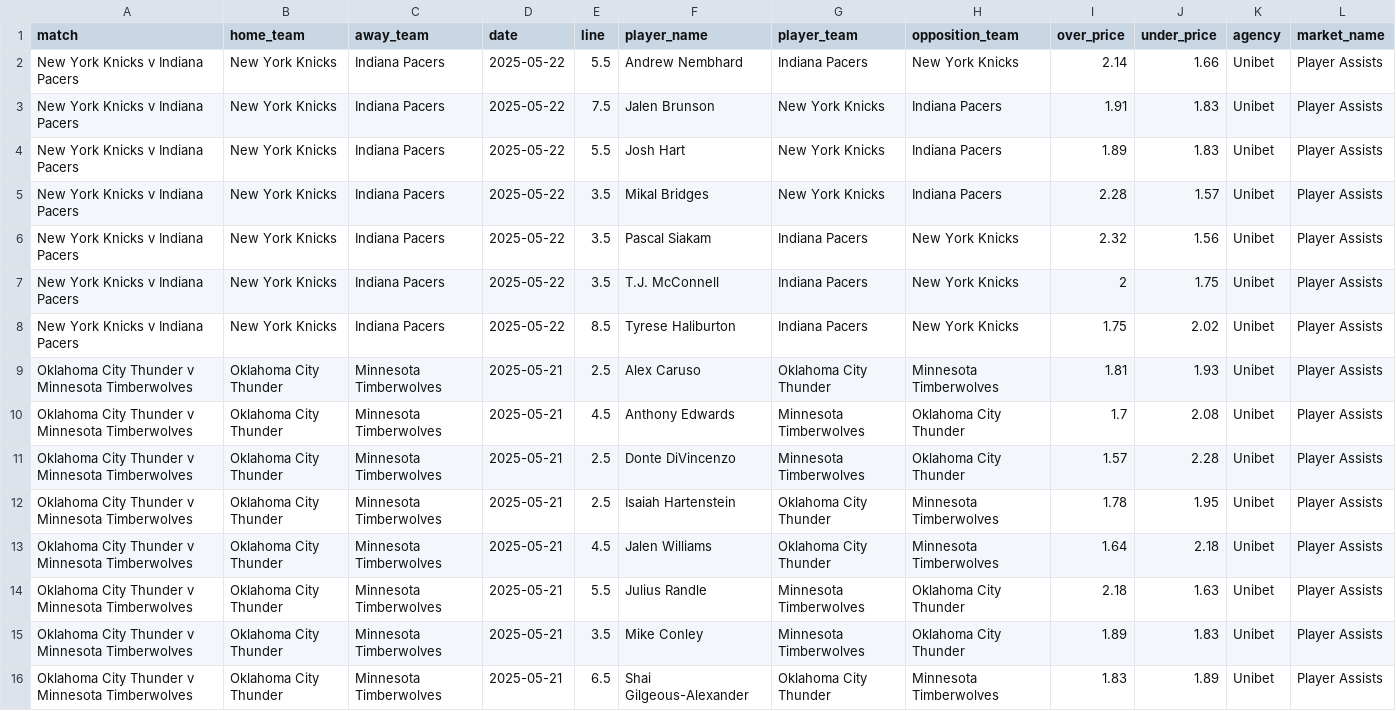
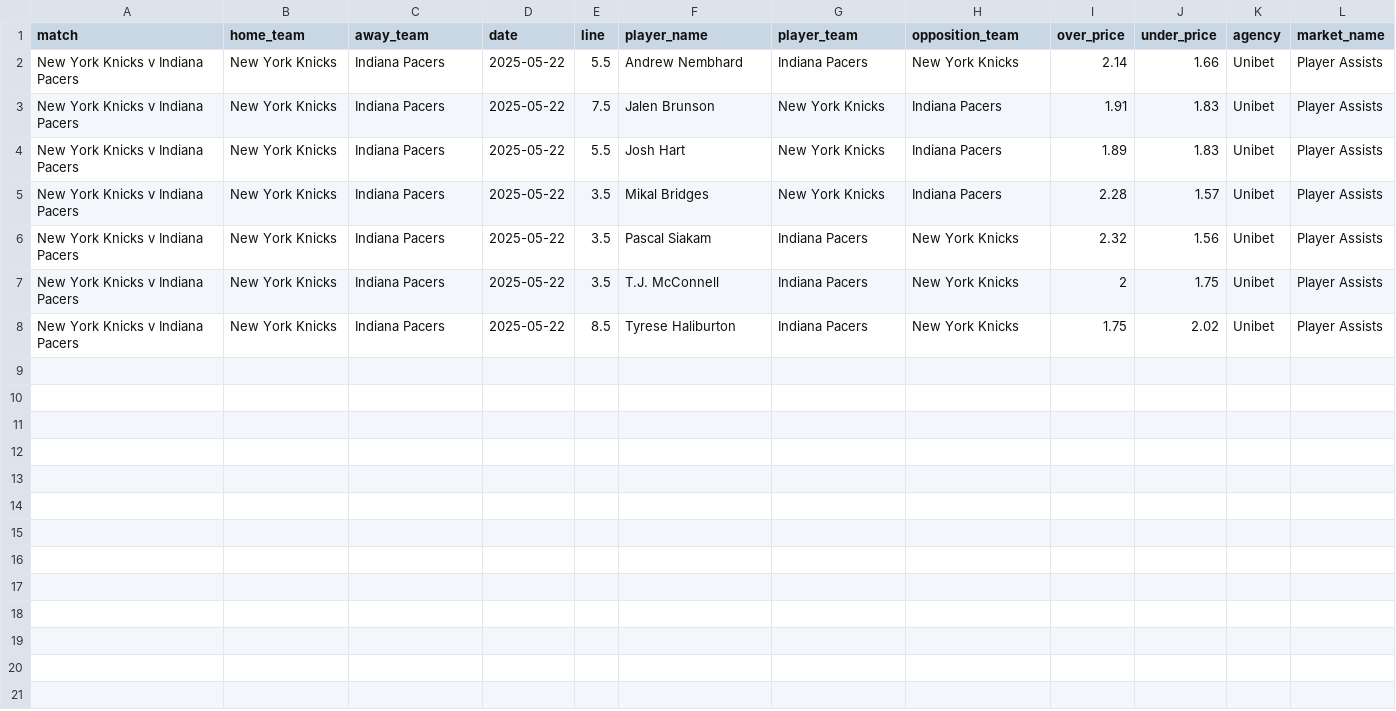
Before and after one commit to jamesbrown1417/NBA, a CSV file: Data/scraped_odds/unibet_player_assists.csv, drawn as a sheet; the diff names each change by its address in the sheet, - before the commit and + after, or states it on an @@ line.

```diff
--- a/Data/scraped_odds/unibet_player_assists.csv
+++ b/Data/scraped_odds/unibet_player_assists.csv
-row 9: Oklahoma City Thunder v Minnesota Timberwolves | Oklahoma City Thunder | Minnesota Timberwolves | 2025-05-21 | 2.5 | Alex Caruso | Oklahoma City Thunder | Minnesota Timberwolves | 1.81 | 1.93 | Unibet | Player Assists
-row 10: Oklahoma City Thunder v Minnesota Timberwolves | Oklahoma City Thunder | Minnesota Timberwolves | 2025-05-21 | 4.5 | Anthony Edwards | Minnesota Timberwolves | Oklahoma City Thunder | 1.7 | 2.08 | Unibet | Player Assists
-row 11: Oklahoma City Thunder v Minnesota Timberwolves | Oklahoma City Thunder | Minnesota Timberwolves | 2025-05-21 | 2.5 | Donte DiVincenzo | Minnesota Timberwolves | Oklahoma City Thunder | 1.57 | 2.28 | Unibet | Player Assists
-row 12: Oklahoma City Thunder v Minnesota Timberwolves | Oklahoma City Thunder | Minnesota Timberwolves | 2025-05-21 | 2.5 | Isaiah Hartenstein | Oklahoma City Thunder | Minnesota Timberwolves | 1.78 | 1.95 | Unibet | Player Assists
-row 13: Oklahoma City Thunder v Minnesota Timberwolves | Oklahoma City Thunder | Minnesota Timberwolves | 2025-05-21 | 4.5 | Jalen Williams | Oklahoma City Thunder | Minnesota Timberwolves | 1.64 | 2.18 | Unibet | Player Assists
-row 14: Oklahoma City Thunder v Minnesota Timberwolves | Oklahoma City Thunder | Minnesota Timberwolves | 2025-05-21 | 5.5 | Julius Randle | Minnesota Timberwolves | Oklahoma City Thunder | 2.18 | 1.63 | Unibet | Player Assists
-row 15: Oklahoma City Thunder v Minnesota Timberwolves | Oklahoma City Thunder | Minnesota Timberwolves | 2025-05-21 | 3.5 | Mike Conley | Minnesota Timberwolves | Oklahoma City Thunder | 1.89 | 1.83 | Unibet | Player Assists
-row 16: Oklahoma City Thunder v Minnesota Timberwolves | Oklahoma City Thunder | Minnesota Timberwolves | 2025-05-21 | 6.5 | Shai Gilgeous-Alexander | Oklahoma City Thunder | Minnesota Timberwolves | 1.83 | 1.89 | Unibet | Player Assists
```
Also changed, not shown: Data/scraped_odds/unibet_player_blocks.csv, Data/scraped_odds/unibet_player_pras.csv, 33 other files.
